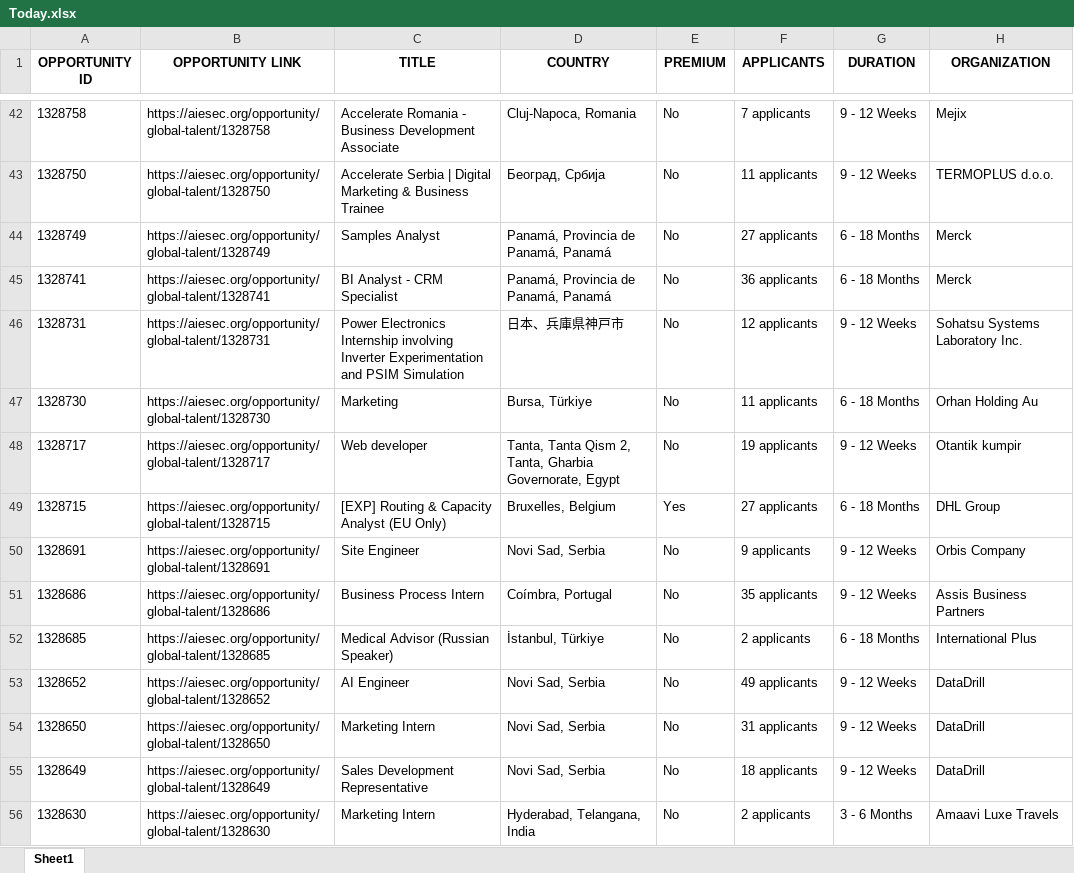
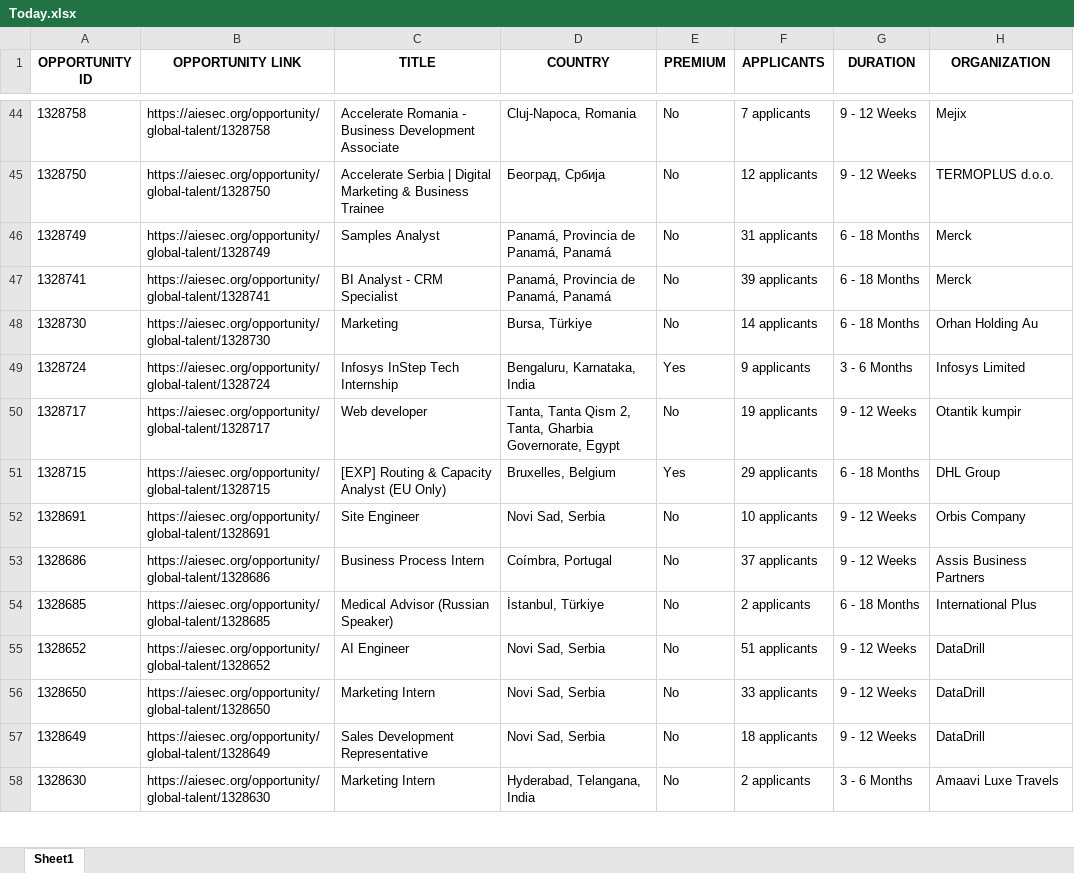
Before and after one commit to IbrahiimHassan/AIESEC_GUC, an Excel workbook: Today.xlsx, sheet Sheet1, drawn as a sheet; only a part is shown, gaps mark what is left out; values as stored, in another font and other column widths than the file's, no borders; removed rows and columns are numbered as before the commit, all else as after; the diff covers the shown part only; the diff names each change by its address in the sheet, - before the commit and + after, or states it on an @@ line.

```diff
--- a/Today.xlsx (sheet Sheet1)
+++ b/Today.xlsx (sheet Sheet1)
-F45 (APPLICANTS): 11 applicants
+F45 (APPLICANTS): 12 applicants
-F46 (APPLICANTS): 27 applicants
+F46 (APPLICANTS): 31 applicants
-F47 (APPLICANTS): 36 applicants
+F47 (APPLICANTS): 39 applicants
-row 46: 1328731 | https://aiesec.org/opportunity/global-talent/1328731 | Power Electronics Internship involving Inverter Experimentation and PSIM Simulation | 日本、兵庫県神戸市 | No | 12 applicants | 9 - 12 Weeks | Sohatsu Systems Laboratory Inc.
-F48 (APPLICANTS): 11 applicants
+F48 (APPLICANTS): 14 applicants
+row 49: 1328724 | https://aiesec.org/opportunity/global-talent/1328724 | Infosys InStep Tech Internship | Bengaluru, Karnataka, India | Yes | 9 applicants | 3 - 6 Months | Infosys Limited
-F51 (APPLICANTS): 27 applicants
+F51 (APPLICANTS): 29 applicants
-F52 (APPLICANTS): 9 applicants
+F52 (APPLICANTS): 10 applicants
-F53 (APPLICANTS): 35 applicants
+F53 (APPLICANTS): 37 applicants
-F55 (APPLICANTS): 49 applicants
+F55 (APPLICANTS): 51 applicants
-F56 (APPLICANTS): 31 applicants
+F56 (APPLICANTS): 33 applicants
```
Also changed, not shown: 13 added rows, 10 removed rows, 2 moved rows and 93 edited cells elsewhere in this sheet, New.xlsx, 1 other file.
